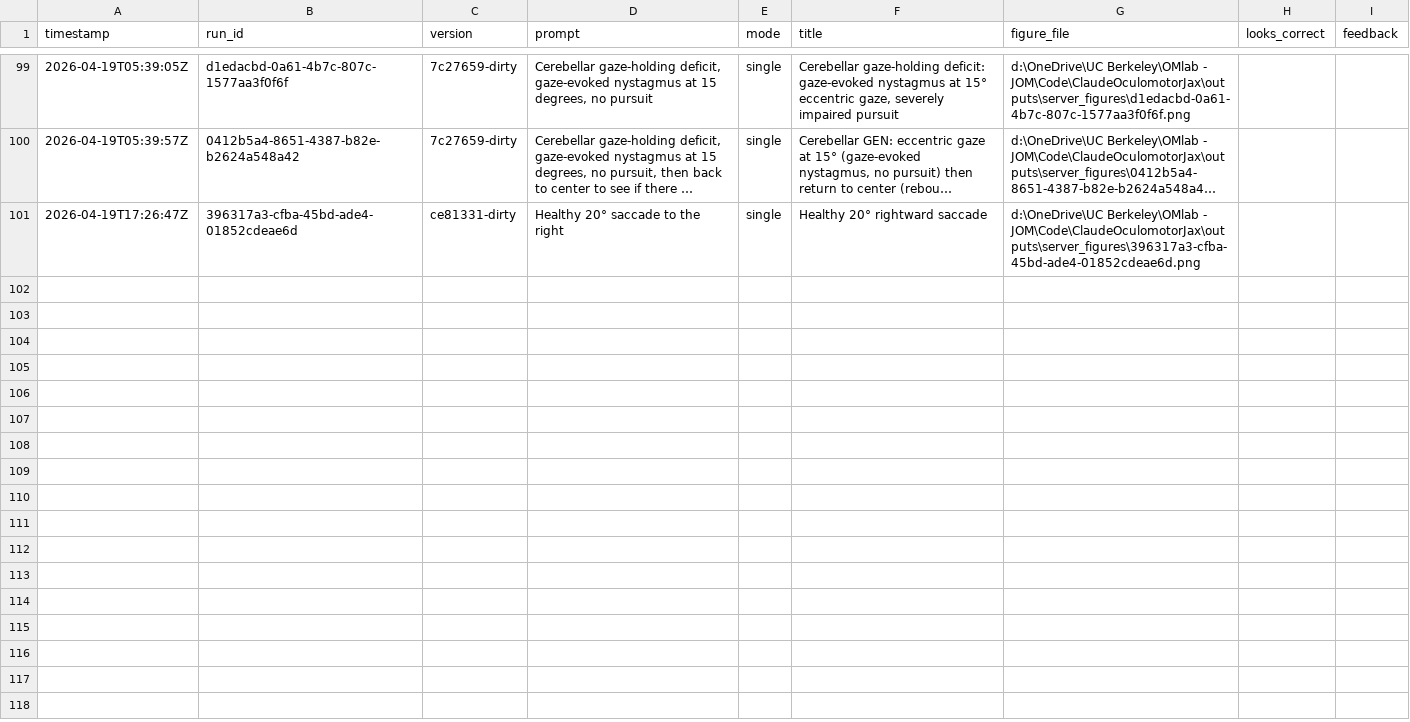
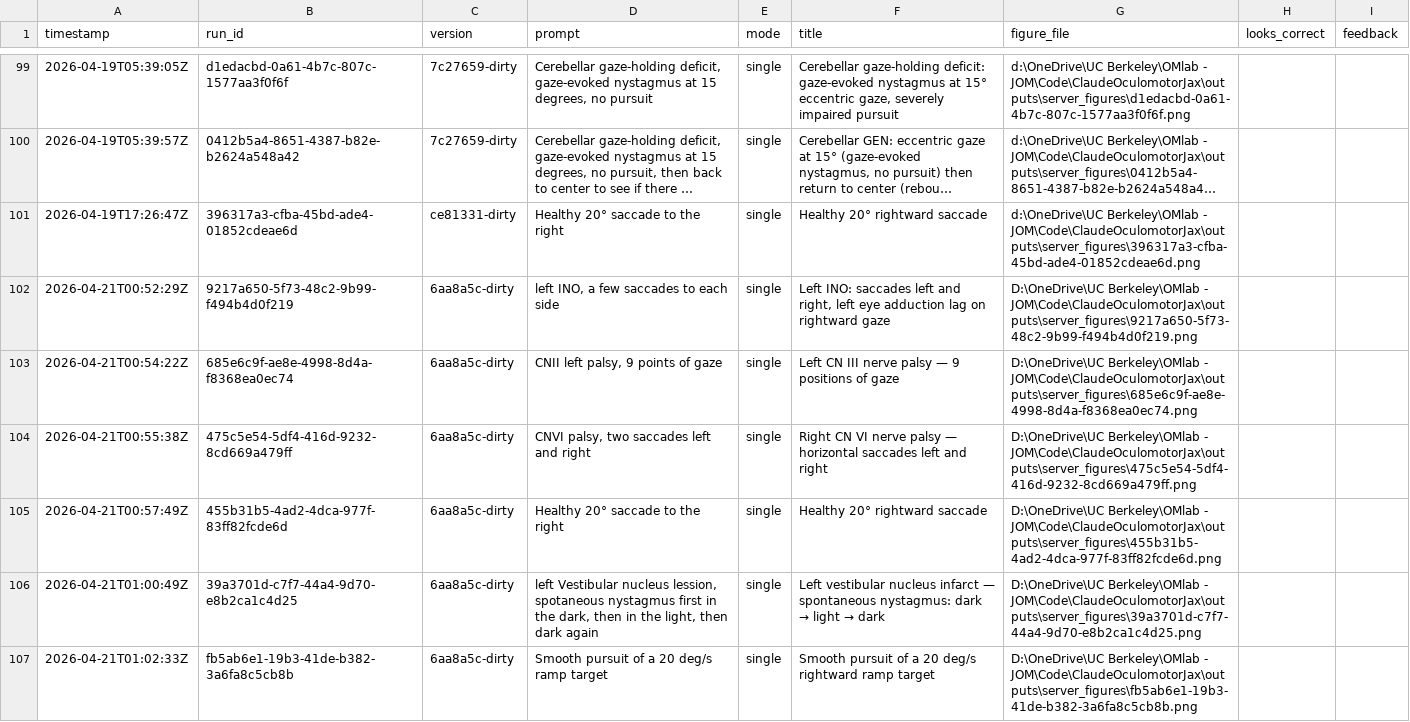
Before and after one commit to jotero/ClaudeOculomotorJax, a CSV file: outputs/simulation_log.csv, drawn as a sheet; only a part is shown, gaps mark what is left out; long unchanged cells end in ….

```diff
--- a/outputs/simulation_log.csv
+++ b/outputs/simulation_log.csv
@@ -101 +101,7 @@ timestamp,run_id,version,prompt,mode,title,figure_file,looks_correct,feedback
 2026-04-19T17:26:47Z,396317a3-cfba-45bd-ade4-01852cdeae6d,ce81331-dirty,Healthy 20° saccade to the right,single,Healthy 20° rightward saccade,d:\OneDrive\UC Berkeley\OMlab - JOM\Code\ClaudeOculomotorJax\outputs\server_figures\396317a3-cfba-45bd-ade4-01852cdeae6d.png,,
+2026-04-21T00:52:29Z,9217a650-5f73-48c2-9b99-f494b4d0f219,6aa8a5c-dirty,"left INO, a few saccades to each side",single,"Left INO: saccades left and right, left eye adduction lag on rightward gaze",D:\OneDrive\UC Berkeley\OMlab - JOM\Code\ClaudeOculomotorJax\outputs\server_figures\9217a650-5f73-48c2-9b99-f494b4d0f219.png,,
+2026-04-21T00:54:22Z,685e6c9f-ae8e-4998-8d4a-f8368ea0ec74,6aa8a5c-dirty,"CNII left palsy, 9 points of gaze",single,Left CN III nerve palsy — 9 positions of gaze,D:\OneDrive\UC Berkeley\OMlab - JOM\Code\ClaudeOculomotorJax\outputs\server_figures\685e6c9f-ae8e-4998-8d4a-f8368ea0ec74.png,,
+2026-04-21T00:55:38Z,475c5e54-5df4-416d-9232-8cd669a479ff,6aa8a5c-dirty,"CNVI palsy, two saccades left and right",single,Right CN VI nerve palsy — horizontal saccades left and right,D:\OneDrive\UC Berkeley\OMlab - JOM\Code\ClaudeOculomotorJax\outputs\server_figures\475c5e54-5df4-416d-9232-8cd669a479ff.png,,
+2026-04-21T00:57:49Z,455b31b5-4ad2-4dca-977f-83ff82fcde6d,6aa8a5c-dirty,Healthy 20° saccade to the right,single,Healthy 20° rightward saccade,D:\OneDrive\UC Berkeley\OMlab - JOM\Code\ClaudeOculomotorJax\outputs\server_figures\455b31b5-4ad2-4dca-977f-83ff82fcde6d.png,,
+2026-04-21T01:00:49Z,39a3701d-c7f7-44a4-9d70-e8b2ca1c4d25,6aa8a5c-dirty,"left Vestibular nucleus lession, spotaneous nystagmus first in the dark, then in the light, then dark again",single,Left vestibular nucleus infarct — spontaneous nystagmus: dark → light → dark,D:\OneDrive\UC Berkeley\OMlab - JOM\Code\ClaudeOculomotorJax\outputs\server_figures\39a3701d-c7f7-44a4-9d70-e8b2ca1c4d25.png,,
+2026-04-21T01:02:33Z,fb5ab6e1-19b3-41de-b382-3a6fa8c5cb8b,6aa8a5c-dirty,Smooth pursuit of a 20 deg/s ramp target,single,Smooth pursuit of a 20 deg/s rightward ramp target,D:\OneDrive\UC Berkeley\OMlab - JOM\Code\ClaudeOculomotorJax\outputs\server_figures\fb5ab6e1-19b3-41de-b382-3a6fa8c5cb8b.png,,
```
Also changed, not shown: 11 other files.
